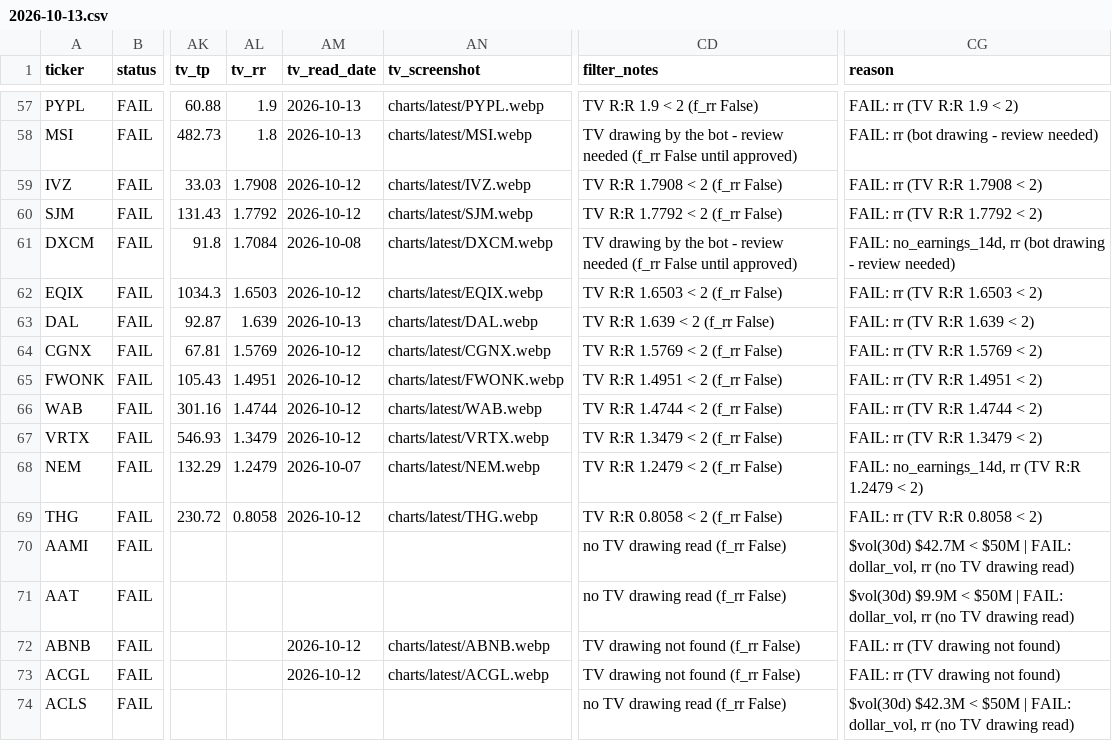
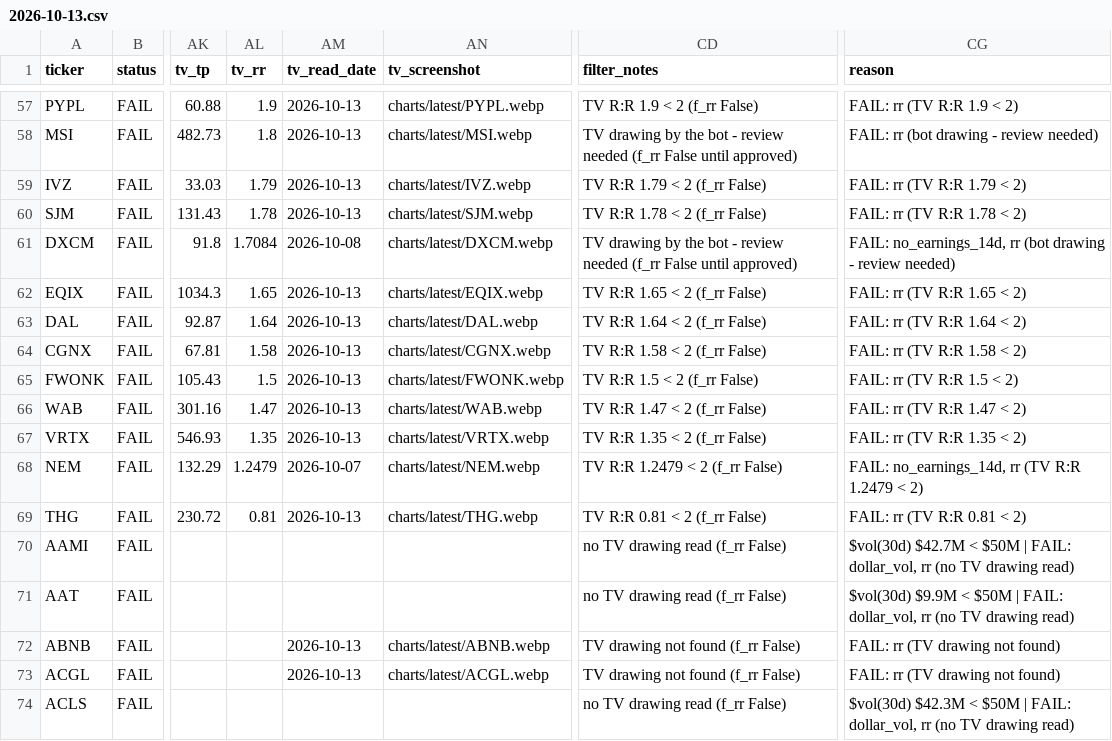
Before and after one commit to azran4u/stock-retest-scanner, a CSV file: historical-reports/2026-10-13.csv, drawn as a sheet; only a part is shown, gaps mark what is left out; the diff covers the shown part only; the diff names each change by its address in the sheet, - before the commit and + after, or states it on an @@ line.

Commit message:
Nightly TV read batch 4/6 (2026-10-13)

```diff
--- a/historical-reports/2026-10-13.csv
+++ b/historical-reports/2026-10-13.csv
-AL59 (tv_rr): 1.7908
+AL59 (tv_rr): 1.79
-AM59:AM60 (tv_read_date): 2026-10-12
+AM59:AM60 (tv_read_date): 2026-10-13
-CD59 (filter_notes): TV R:R 1.7908 < 2 (f_rr False)
+CD59 (filter_notes): TV R:R 1.79 < 2 (f_rr False)
-CG59 (reason): FAIL: rr (TV R:R 1.7908 < 2)
+CG59 (reason): FAIL: rr (TV R:R 1.79 < 2)
-AL60 (tv_rr): 1.7792
+AL60 (tv_rr): 1.78
-CD60 (filter_notes): TV R:R 1.7792 < 2 (f_rr False)
+CD60 (filter_notes): TV R:R 1.78 < 2 (f_rr False)
-CG60 (reason): FAIL: rr (TV R:R 1.7792 < 2)
+CG60 (reason): FAIL: rr (TV R:R 1.78 < 2)
-AL62 (tv_rr): 1.6503
+AL62 (tv_rr): 1.65
-AM62 (tv_read_date): 2026-10-12
+AM62 (tv_read_date): 2026-10-13
-CD62 (filter_notes): TV R:R 1.6503 < 2 (f_rr False)
+CD62 (filter_notes): TV R:R 1.65 < 2 (f_rr False)
-CG62 (reason): FAIL: rr (TV R:R 1.6503 < 2)
+CG62 (reason): FAIL: rr (TV R:R 1.65 < 2)
-AL63 (tv_rr): 1.639
+AL63 (tv_rr): 1.64
-CD63 (filter_notes): TV R:R 1.639 < 2 (f_rr False)
+CD63 (filter_notes): TV R:R 1.64 < 2 (f_rr False)
-CG63 (reason): FAIL: rr (TV R:R 1.639 < 2)
+CG63 (reason): FAIL: rr (TV R:R 1.64 < 2)
-AL64 (tv_rr): 1.5769
+AL64 (tv_rr): 1.58
-AM64:AM67 (tv_read_date): 2026-10-12
+AM64:AM67 (tv_read_date): 2026-10-13
-CD64 (filter_notes): TV R:R 1.5769 < 2 (f_rr False)
+CD64 (filter_notes): TV R:R 1.58 < 2 (f_rr False)
-CG64 (reason): FAIL: rr (TV R:R 1.5769 < 2)
+CG64 (reason): FAIL: rr (TV R:R 1.58 < 2)
-AL65 (tv_rr): 1.4951
+AL65 (tv_rr): 1.5
-CD65 (filter_notes): TV R:R 1.4951 < 2 (f_rr False)
+CD65 (filter_notes): TV R:R 1.5 < 2 (f_rr False)
-CG65 (reason): FAIL: rr (TV R:R 1.4951 < 2)
+CG65 (reason): FAIL: rr (TV R:R 1.5 < 2)
-AL66 (tv_rr): 1.4744
+AL66 (tv_rr): 1.47
-CD66 (filter_notes): TV R:R 1.4744 < 2 (f_rr False)
+CD66 (filter_notes): TV R:R 1.47 < 2 (f_rr False)
-CG66 (reason): FAIL: rr (TV R:R 1.4744 < 2)
+CG66 (reason): FAIL: rr (TV R:R 1.47 < 2)
-AL67 (tv_rr): 1.3479
+AL67 (tv_rr): 1.35
-CD67 (filter_notes): TV R:R 1.3479 < 2 (f_rr False)
+CD67 (filter_notes): TV R:R 1.35 < 2 (f_rr False)
-CG67 (reason): FAIL: rr (TV R:R 1.3479 < 2)
+CG67 (reason): FAIL: rr (TV R:R 1.35 < 2)
-AL69 (tv_rr): 0.8058
+AL69 (tv_rr): 0.81
-AM69 (tv_read_date): 2026-10-12
+AM69 (tv_read_date): 2026-10-13
-CD69 (filter_notes): TV R:R 0.8058 < 2 (f_rr False)
+CD69 (filter_notes): TV R:R 0.81 < 2 (f_rr False)
-CG69 (reason): FAIL: rr (TV R:R 0.8058 < 2)
+CG69 (reason): FAIL: rr (TV R:R 0.81 < 2)
-AM72:AM73 (tv_read_date): 2026-10-12
+AM72:AM73 (tv_read_date): 2026-10-13
```
Also changed, not shown: 8 edited cells elsewhere in this file, historical-reports/latest.csv, 15 other files.
